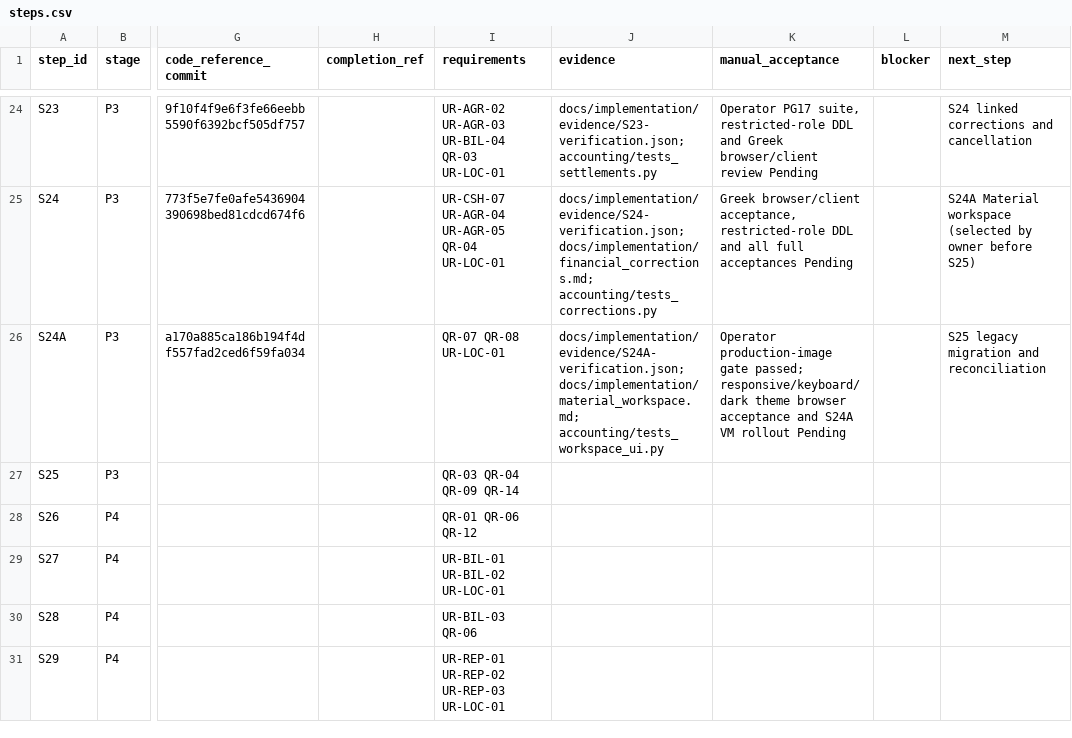
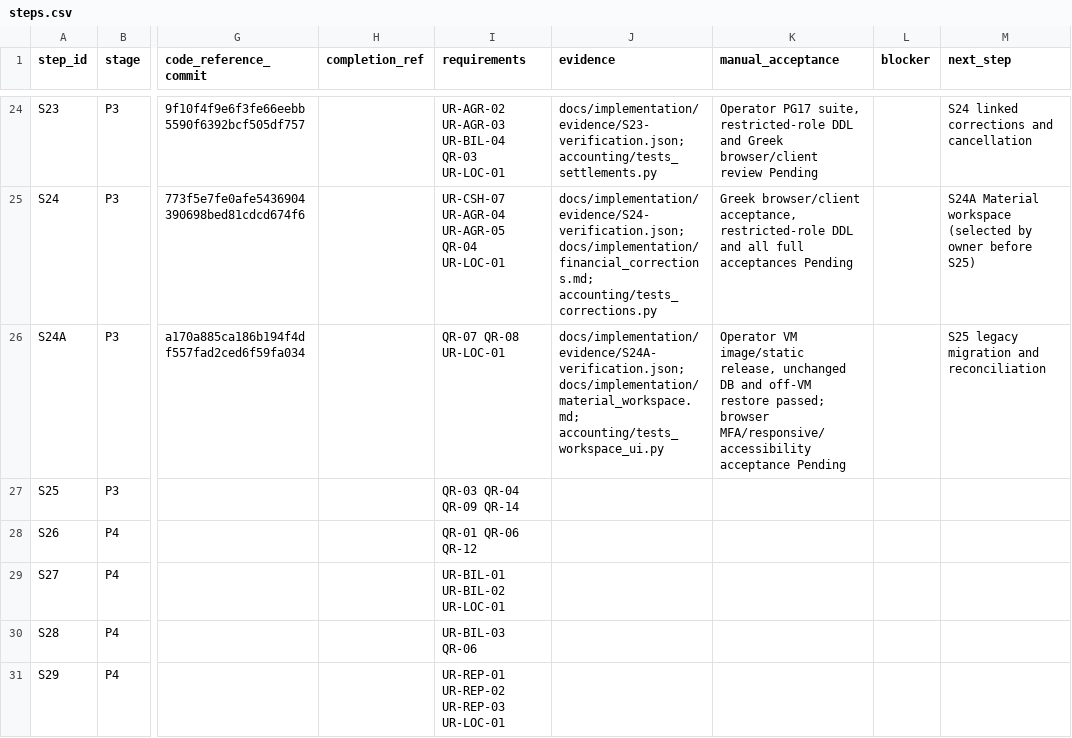
Before and after one commit to vtsakan/accounting_platform, a CSV file: docs/implementation/steps.csv, drawn as a sheet; only a part is shown, gaps mark what is left out; the diff names each change by its address in the sheet, - before the commit and + after, or states it on an @@ line.

```diff
--- a/docs/implementation/steps.csv
+++ b/docs/implementation/steps.csv
-K26 (manual_acceptance): Operator production-image gate passed; responsive/keyboard/dark theme browser acceptance and S24A VM rollout Pending
+K26 (manual_acceptance): Operator VM image/static release, unchanged DB and off-VM restore passed; browser MFA/responsive/accessibility acceptance Pending
```
Also changed, not shown: docs/implementation/traceability.csv, docs/security/secret_scan_allowlist.csv, 2 other files.
